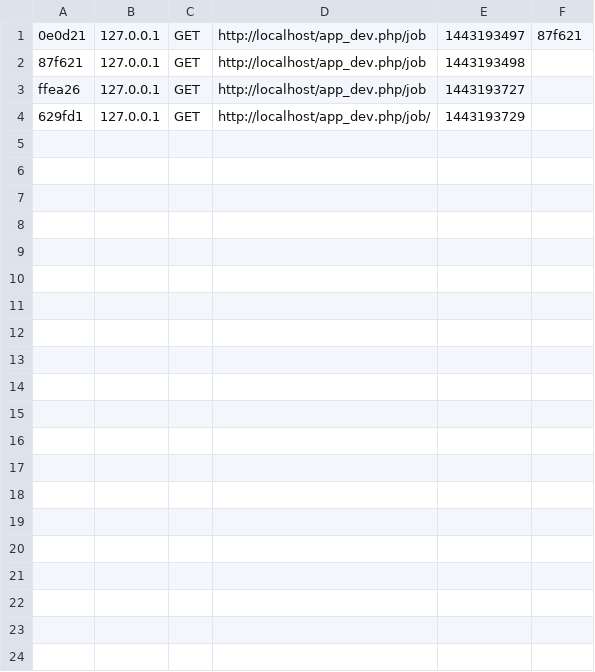
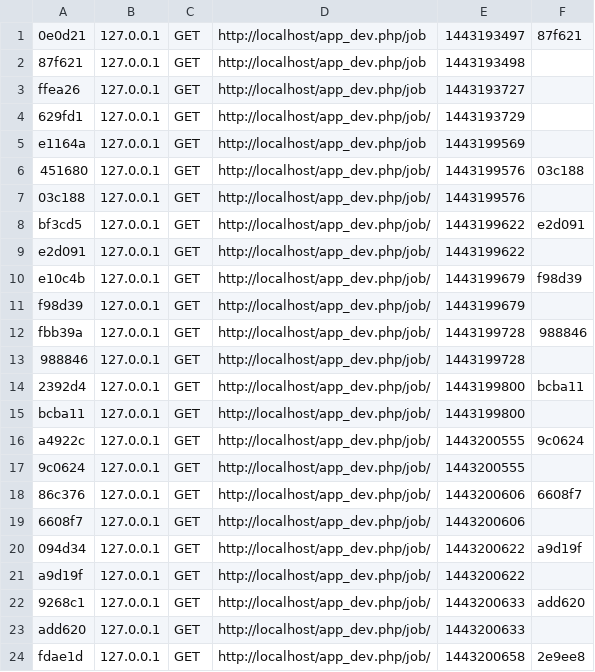
Before and after one commit to MathildeKerhom/imiesept, a CSV file: app/cache/dev/profiler/index.csv, drawn as a sheet; only a part is shown; the diff covers the shown part only.

```diff
--- a/app/cache/dev/profiler/index.csv
+++ b/app/cache/dev/profiler/index.csv
@@ -4 +4,21 @@ ffea26,127.0.0.1,GET,http://localhost/app_dev.php/job,1443193727,
 629fd1,127.0.0.1,GET,http://localhost/app_dev.php/job/,1443193729,
+e1164a,127.0.0.1,GET,http://localhost/app_dev.php/job,1443199569,
+451680,127.0.0.1,GET,http://localhost/app_dev.php/job/,1443199576,03c188
+03c188,127.0.0.1,GET,http://localhost/app_dev.php/job/,1443199576,
+bf3cd5,127.0.0.1,GET,http://localhost/app_dev.php/job/,1443199622,e2d091
+e2d091,127.0.0.1,GET,http://localhost/app_dev.php/job/,1443199622,
+e10c4b,127.0.0.1,GET,http://localhost/app_dev.php/job/,1443199679,f98d39
+f98d39,127.0.0.1,GET,http://localhost/app_dev.php/job/,1443199679,
+fbb39a,127.0.0.1,GET,http://localhost/app_dev.php/job/,1443199728,988846
+988846,127.0.0.1,GET,http://localhost/app_dev.php/job/,1443199728,
+2392d4,127.0.0.1,GET,http://localhost/app_dev.php/job/,1443199800,bcba11
+bcba11,127.0.0.1,GET,http://localhost/app_dev.php/job/,1443199800,
+a4922c,127.0.0.1,GET,http://localhost/app_dev.php/job/,1443200555,9c0624
+9c0624,127.0.0.1,GET,http://localhost/app_dev.php/job/,1443200555,
+86c376,127.0.0.1,GET,http://localhost/app_dev.php/job/,1443200606,6608f7
+6608f7,127.0.0.1,GET,http://localhost/app_dev.php/job/,1443200606,
+094d34,127.0.0.1,GET,http://localhost/app_dev.php/job/,1443200622,a9d19f
+a9d19f,127.0.0.1,GET,http://localhost/app_dev.php/job/,1443200622,
+9268c1,127.0.0.1,GET,http://localhost/app_dev.php/job/,1443200633,add620
+add620,127.0.0.1,GET,http://localhost/app_dev.php/job/,1443200633,
+fdae1d,127.0.0.1,GET,http://localhost/app_dev.php/job/,1443200658,2e9ee8
```
Also changed, not shown: 10 added rows elsewhere in this file, 35 other files.
